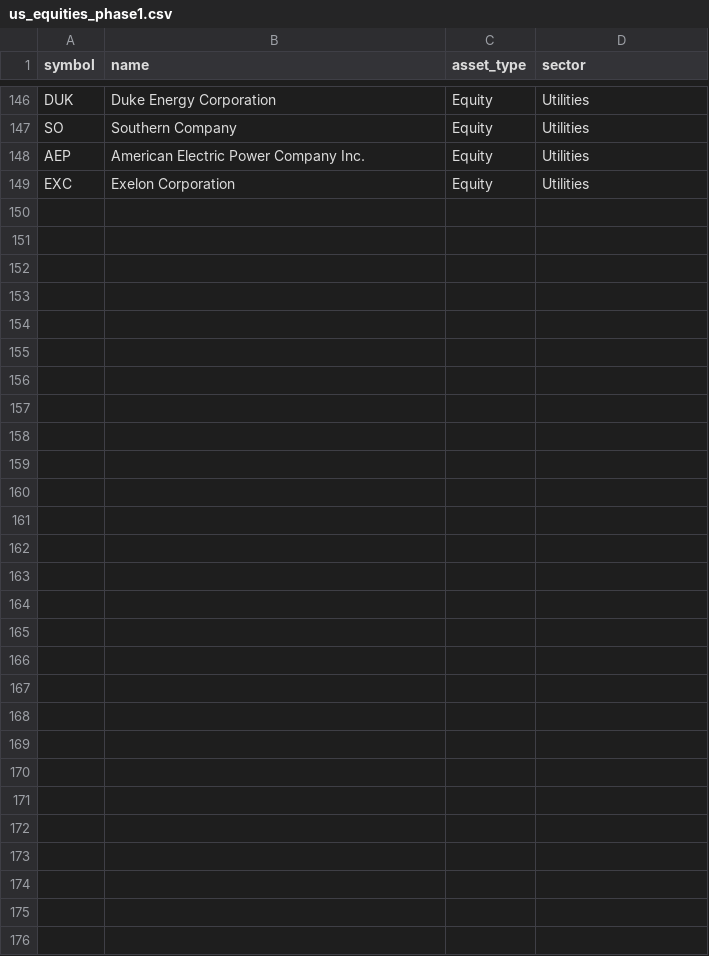
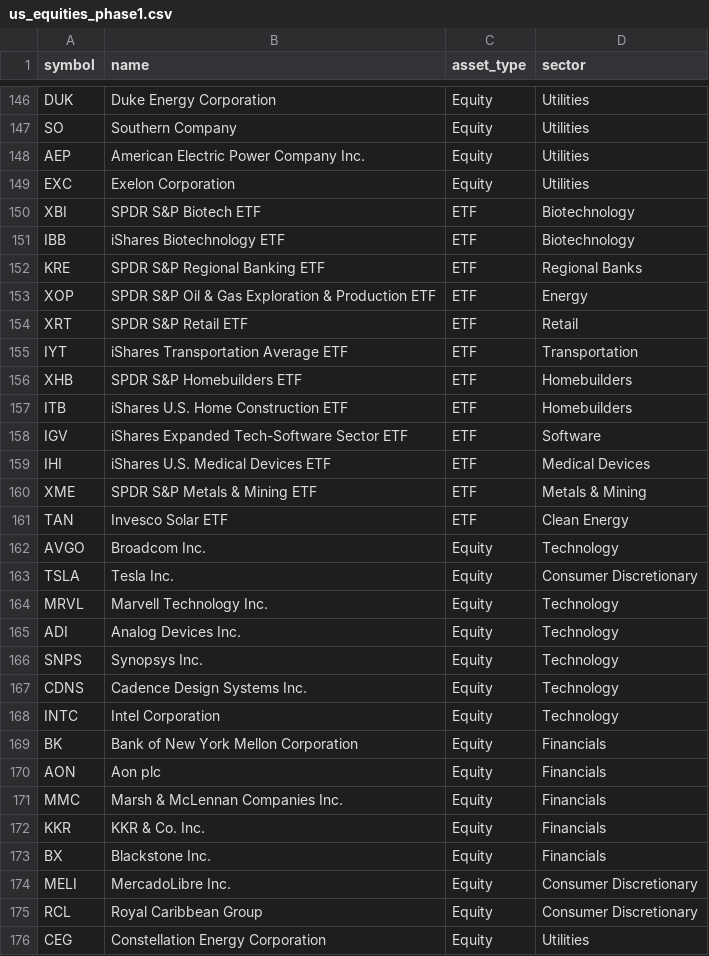
Before and after one commit to henryhyw/TradingAgents, a CSV file: tradingagents/system/universe/us_equities_phase1.csv, drawn as a sheet; only a part is shown, gaps mark what is left out.

```diff
--- a/tradingagents/system/universe/us_equities_phase1.csv
+++ b/tradingagents/system/universe/us_equities_phase1.csv
@@ -149 +149,28 @@ AEP,American Electric Power Company Inc.,Equity,Utilities
 EXC,Exelon Corporation,Equity,Utilities
+XBI,SPDR S&P Biotech ETF,ETF,Biotechnology
+IBB,iShares Biotechnology ETF,ETF,Biotechnology
+KRE,SPDR S&P Regional Banking ETF,ETF,Regional Banks
+XOP,SPDR S&P Oil & Gas Exploration & Production ETF,ETF,Energy
+XRT,SPDR S&P Retail ETF,ETF,Retail
+IYT,iShares Transportation Average ETF,ETF,Transportation
+XHB,SPDR S&P Homebuilders ETF,ETF,Homebuilders
+ITB,iShares U.S. Home Construction ETF,ETF,Homebuilders
+IGV,iShares Expanded Tech-Software Sector ETF,ETF,Software
+IHI,iShares U.S. Medical Devices ETF,ETF,Medical Devices
+XME,SPDR S&P Metals & Mining ETF,ETF,Metals & Mining
+TAN,Invesco Solar ETF,ETF,Clean Energy
+AVGO,Broadcom Inc.,Equity,Technology
+TSLA,Tesla Inc.,Equity,Consumer Discretionary
+MRVL,Marvell Technology Inc.,Equity,Technology
+ADI,Analog Devices Inc.,Equity,Technology
+SNPS,Synopsys Inc.,Equity,Technology
+CDNS,Cadence Design Systems Inc.,Equity,Technology
+INTC,Intel Corporation,Equity,Technology
+BK,Bank of New York Mellon Corporation,Equity,Financials
+AON,Aon plc,Equity,Financials
+MMC,Marsh & McLennan Companies Inc.,Equity,Financials
+KKR,KKR & Co. Inc.,Equity,Financials
+BX,Blackstone Inc.,Equity,Financials
+MELI,MercadoLibre Inc.,Equity,Consumer Discretionary
+RCL,Royal Caribbean Group,Equity,Consumer Discretionary
+CEG,Constellation Energy Corporation,Equity,Utilities
```
Also changed, not shown: tradingagents/system/universe/universe_metadata_overrides.csv, 20 other files.
